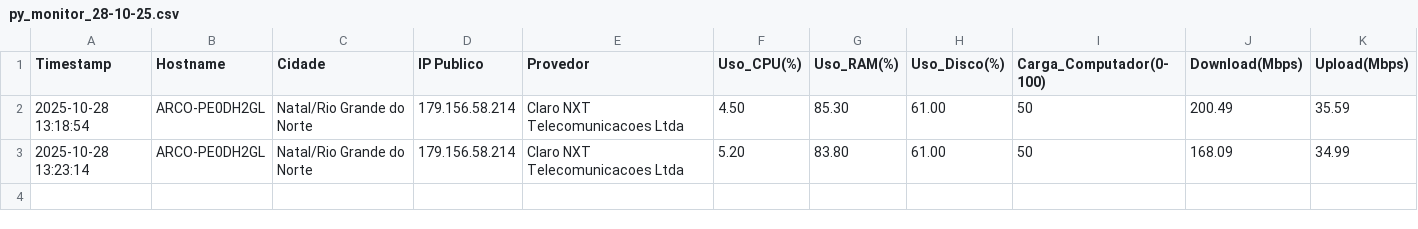
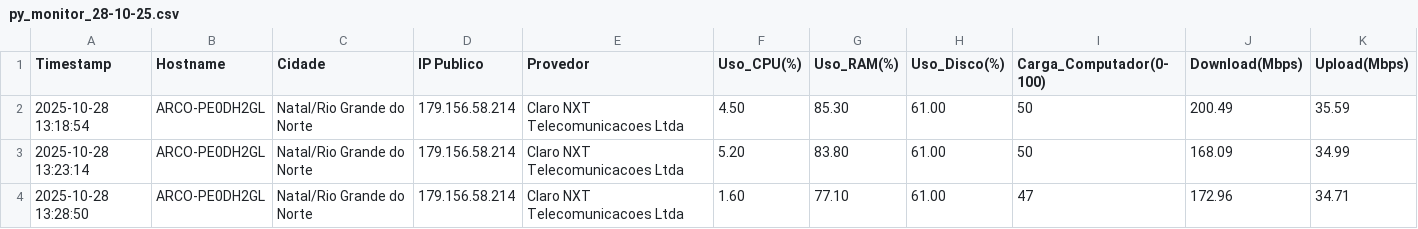
Before and after one commit to lucasldantas/pymonitor, a CSV file: data/py_monitor_28-10-25.csv, drawn as a sheet; only a part is shown; rows hold the shown columns only; the diff names each change by its address in the sheet, - before the commit and + after, or states it on an @@ line.

Commit message:
📊 Monitoramento: ARCO-PE0DH2GL (2025-10-28 13:28)

```diff
--- a/data/py_monitor_28-10-25.csv
+++ b/data/py_monitor_28-10-25.csv
+row 4: 2025-10-28 13:28:50 | ARCO-PE0DH2GL | Natal/Rio Grande do Norte | 179.156.58.214 | Claro NXT Telecomunicacoes Ltda | 1.60 | 77.10 | 61.00 | 47 | 172.96 | 34.71
```
